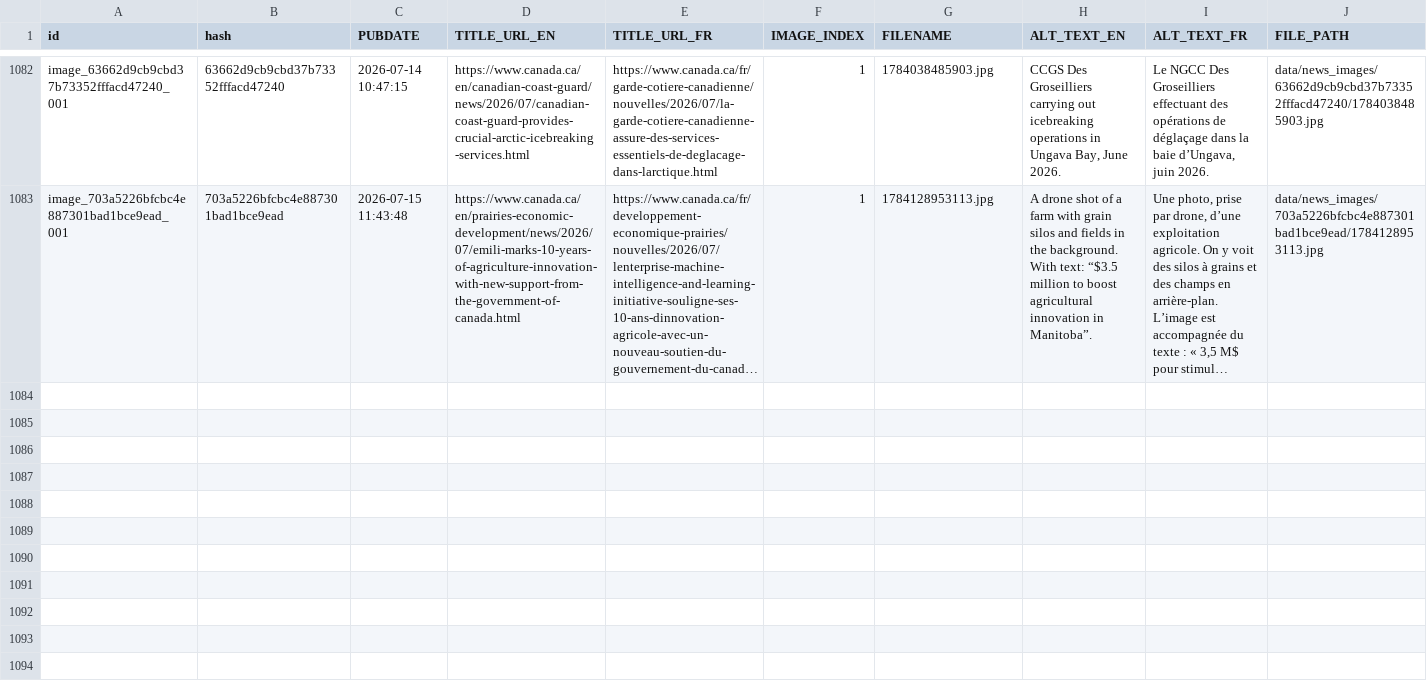
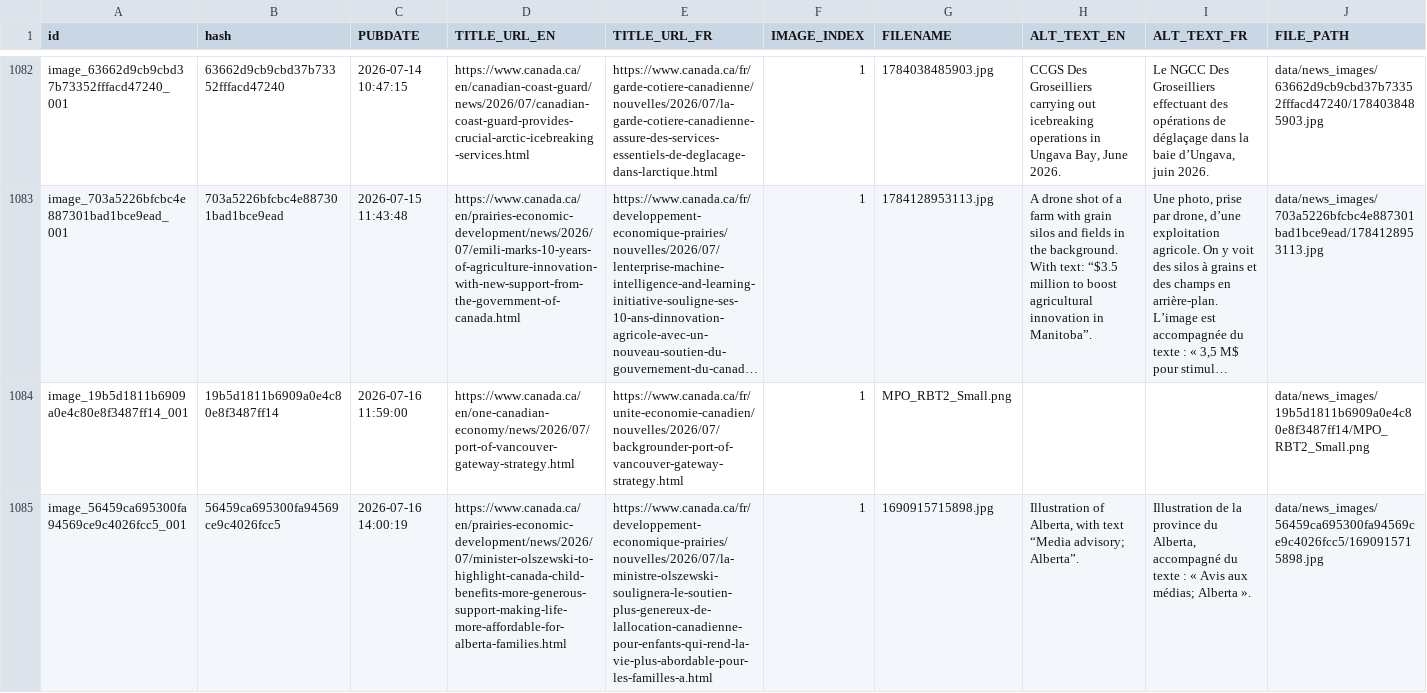
Before and after one commit to PatLittle/GC-News-Nouvelles-GC, a CSV file: combined_news_images.csv, drawn as a sheet; only a part is shown, gaps mark what is left out; long unchanged cells end in …; rows hold the shown columns only; the diff names each change by its address in the sheet, - before the commit and + after, or states it on an @@ line.

```diff
--- a/combined_news_images.csv
+++ b/combined_news_images.csv
+row 1084: image_19b5d1811b6909a0e4c80e8f3487ff14_001 | 19b5d1811b6909a0e4c80e8f3487ff14 | 2026-07-16 11:59:00 | https://www.canada.ca/en/one-canadian-economy/news/2026/07/port-of-vancouver-gateway-strategy.html | https://www.canada.ca/fr/unite-economie-canadien/nouvelles/2026/07/backgrounder-port-of-vancouver-gateway-strategy.html | 1 | MPO_RBT2_Small.png |  |  | data/news_images/19b5d1811b6909a0e4c80e8f3487ff14/MPO_RBT2_Small.png
+row 1085: image_56459ca695300fa94569ce9c4026fcc5_001 | 56459ca695300fa94569ce9c4026fcc5 | 2026-07-16 14:00:19 | https://www.canada.ca/en/prairies-economic-development/news/2026/07/minister-olszewski-to-highlight-canada-child-benefits-more-generous-support-making-life-more-affordable-for-alberta-families.html | https://www.canada.ca/fr/developpement-economique-prairies/nouvelles/2026/07/la-ministre-olszewski-soulignera-le-soutien-plus-genereux-de-lallocation-canadienne-pour-enfants-qui-rend-la-vie-plus-abordable-pour-les-familles-a.html | 1 | 1690915715898.jpg | Illustration of Alberta, with text “Media advisory; Alberta”. | Illustration de la province du Alberta, accompagné du texte : « Avis aux médias; Alberta ». | data/news_images/56459ca695300fa94569ce9c4026fcc5/1690915715898.jpg
```
Also changed, not shown: 3 other files.
